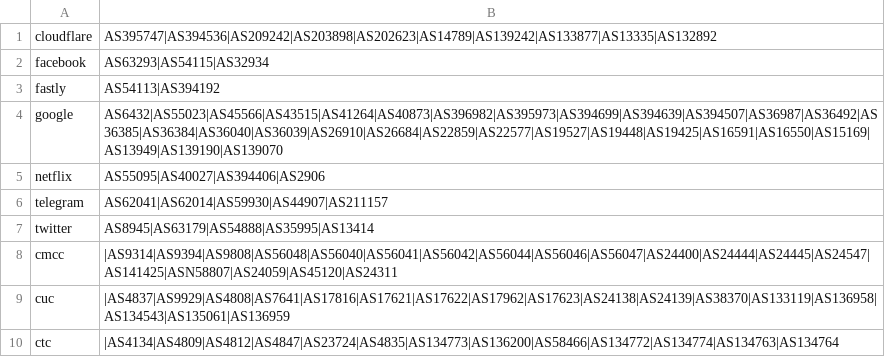
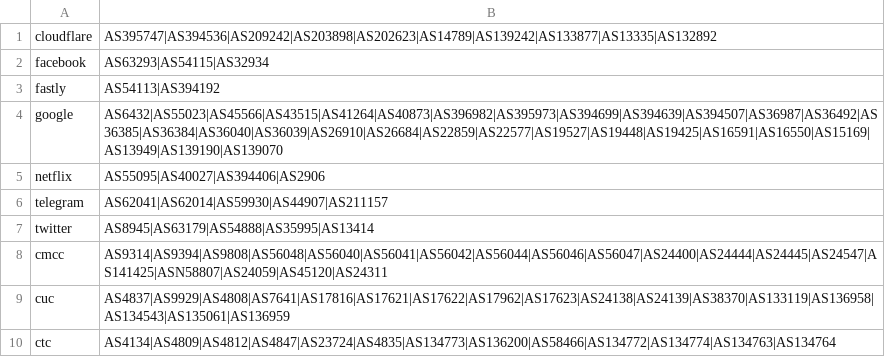
Before and after one commit to mrkb0827/geoip, a CSV file: asn.csv, drawn as a sheet.

Commit message:
Update asn.csv

```diff
--- a/asn.csv
+++ b/asn.csv
@@ -7,4 +7,4 @@ telegram,AS62041|AS62014|AS59930|AS44907|AS211157
 twitter,AS8945|AS63179|AS54888|AS35995|AS13414
-cmcc,|AS9314|AS9394|AS9808|AS56048|AS56040|AS56041|AS56042|AS56044|AS56046|AS56047|AS24400|AS24444|AS24445|AS24547|AS141425|ASN58807|AS24059|AS45120|AS24311
-cuc,|AS4837|AS9929|AS4808|AS7641|AS17816|AS17621|AS17622|AS17962|AS17623|AS24138|AS24139|AS38370|AS133119|AS136958|AS134543|AS135061|AS136959
-ctc,|AS4134|AS4809|AS4812|AS4847|AS23724|AS4835|AS134773|AS136200|AS58466|AS134772|AS134774|AS134763|AS134764
+cmcc,AS9314|AS9394|AS9808|AS56048|AS56040|AS56041|AS56042|AS56044|AS56046|AS56047|AS24400|AS24444|AS24445|AS24547|AS141425|ASN58807|AS24059|AS45120|AS24311
+cuc,AS4837|AS9929|AS4808|AS7641|AS17816|AS17621|AS17622|AS17962|AS17623|AS24138|AS24139|AS38370|AS133119|AS136958|AS134543|AS135061|AS136959
+ctc,AS4134|AS4809|AS4812|AS4847|AS23724|AS4835|AS134773|AS136200|AS58466|AS134772|AS134774|AS134763|AS134764
```
